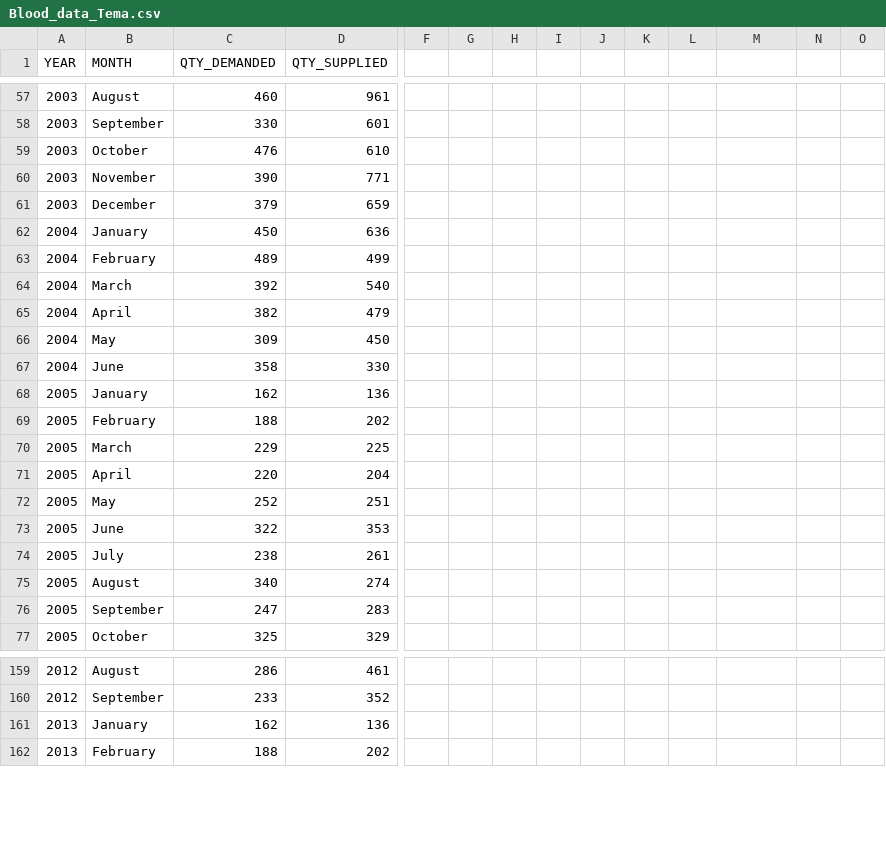
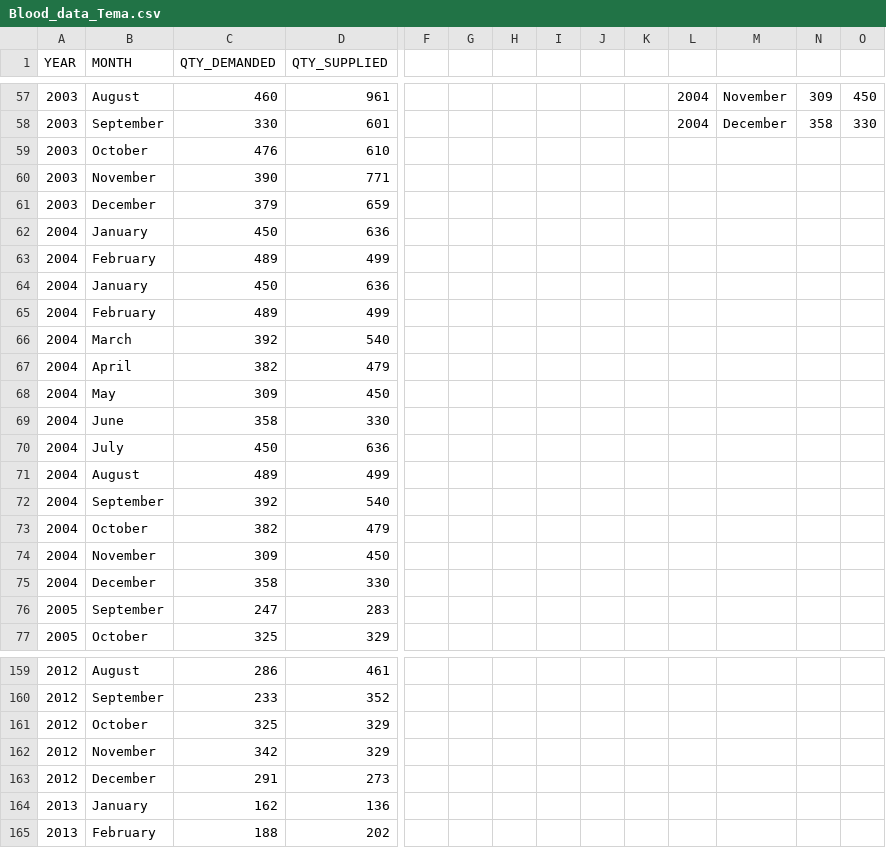
Before and after one commit to Tharindu2413/Dataset, a CSV file: Blood_data_Tema.csv, drawn as a sheet; only a part is shown, gaps mark what is left out; removed rows and columns are numbered as before the commit, all else as after; rows hold the shown columns only; the diff covers the shown part only; the diff names each change by its address in the sheet, - before the commit and + after, or states it on an @@ line.

```diff
--- a/Blood_data_Tema.csv
+++ b/Blood_data_Tema.csv
-L57:L58: (empty)
+L57:L58: 2004
-M57: (empty)
+M57: November
-N57: (empty)
+N57: 309
-O57: (empty)
+O57: 450
-M58: (empty)
+M58: December
-N58: (empty)
+N58: 358
-O58: (empty)
+O58: 330
+row 62: 2004 | January | 450 | 636
+row 63: 2004 | February | 489 | 499
-row 68: 2005 | January | 162 | 136
-row 69: 2005 | February | 188 | 202
-row 70: 2005 | March | 229 | 225
-row 71: 2005 | April | 220 | 204
-row 72: 2005 | May | 252 | 251
-row 73: 2005 | June | 322 | 353
-row 74: 2005 | July | 238 | 261
-row 75: 2005 | August | 340 | 274
+row 70: 2004 | July | 450 | 636
+row 71: 2004 | August | 489 | 499
+row 72: 2004 | September | 392 | 540
+row 73: 2004 | October | 382 | 479
+row 74: 2004 | November | 309 | 450
+row 75: 2004 | December | 358 | 330
+row 161: 2012 | October | 325 | 329
+row 162: 2012 | November | 342 | 329
+row 163: 2012 | December | 291 | 273
```
Also changed, not shown: 3 added rows and 40 edited cells elsewhere in this file.
